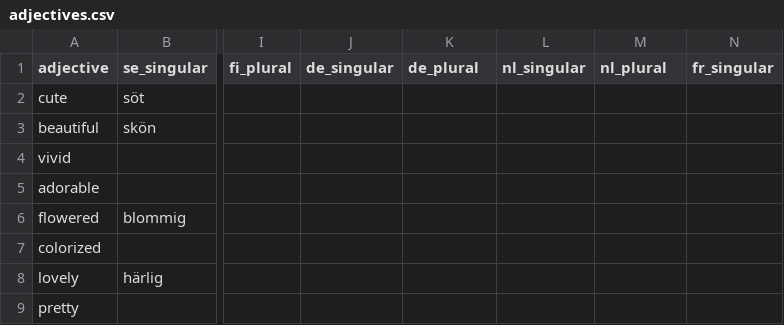
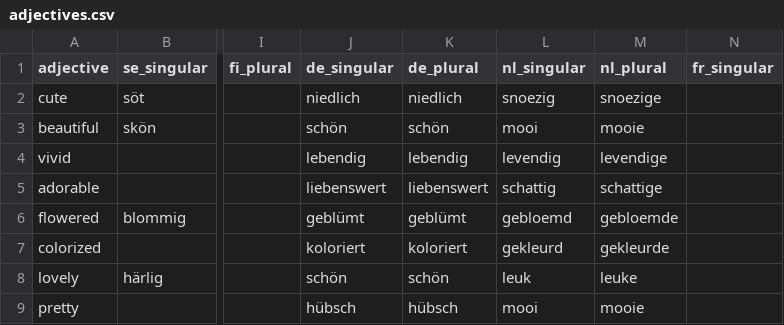
Before and after one commit to Kapack/ProductTranslations, a CSV file: db/csv/adjectives.csv, drawn as a sheet; only a part is shown, gaps mark what is left out; the diff covers the shown part only; the diff names each change by its address in the sheet, - before the commit and + after, or states it on an @@ line.

```diff
--- a/db/csv/adjectives.csv
+++ b/db/csv/adjectives.csv
-J2 (de_singular): (empty)
+J2 (de_singular): niedlich
-K2 (de_plural): (empty)
+K2 (de_plural): niedlich
-L2 (nl_singular): (empty)
+L2 (nl_singular): snoezig
-M2 (nl_plural): (empty)
+M2 (nl_plural): snoezige
-J3 (de_singular): (empty)
+J3 (de_singular): schön
-K3 (de_plural): (empty)
+K3 (de_plural): schön
-L3 (nl_singular): (empty)
+L3 (nl_singular): mooi
-M3 (nl_plural): (empty)
+M3 (nl_plural): mooie
-J4 (de_singular): (empty)
+J4 (de_singular): lebendig
-K4 (de_plural): (empty)
+K4 (de_plural): lebendig
-L4 (nl_singular): (empty)
+L4 (nl_singular): levendig
-M4 (nl_plural): (empty)
+M4 (nl_plural): levendige
-J5 (de_singular): (empty)
+J5 (de_singular): liebenswert
-K5 (de_plural): (empty)
+K5 (de_plural): liebenswert
-L5 (nl_singular): (empty)
+L5 (nl_singular): schattig
-M5 (nl_plural): (empty)
+M5 (nl_plural): schattige
-J6 (de_singular): (empty)
+J6 (de_singular): geblümt
-K6 (de_plural): (empty)
+K6 (de_plural): geblümt
-L6 (nl_singular): (empty)
+L6 (nl_singular): gebloemd
-M6 (nl_plural): (empty)
+M6 (nl_plural): gebloemde
-J7 (de_singular): (empty)
+J7 (de_singular): koloriert
-K7 (de_plural): (empty)
+K7 (de_plural): koloriert
-L7 (nl_singular): (empty)
+L7 (nl_singular): gekleurd
-M7 (nl_plural): (empty)
+M7 (nl_plural): gekleurde
-J8 (de_singular): (empty)
+J8 (de_singular): schön
-K8 (de_plural): (empty)
+K8 (de_plural): schön
-L8 (nl_singular): (empty)
+L8 (nl_singular): leuk
-M8 (nl_plural): (empty)
+M8 (nl_plural): leuke
-J9 (de_singular): (empty)
+J9 (de_singular): hübsch
-K9 (de_plural): (empty)
+K9 (de_plural): hübsch
-L9 (nl_singular): (empty)
+L9 (nl_singular): mooi
-M9 (nl_plural): (empty)
+M9 (nl_plural): mooie
```
Also changed, not shown: 12 edited cells elsewhere in this file, db/csv/colorWords.csv, db/csv/features.csv, 11 other files.
